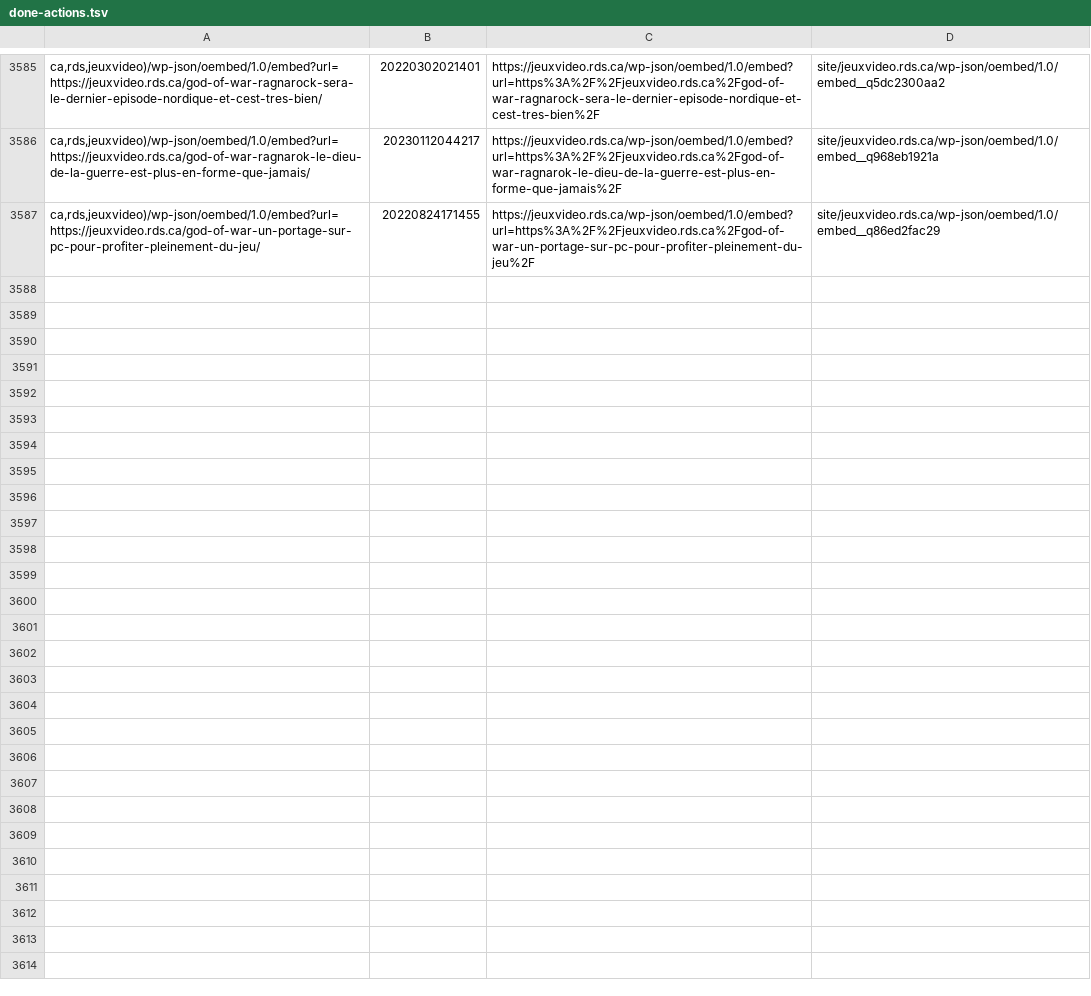
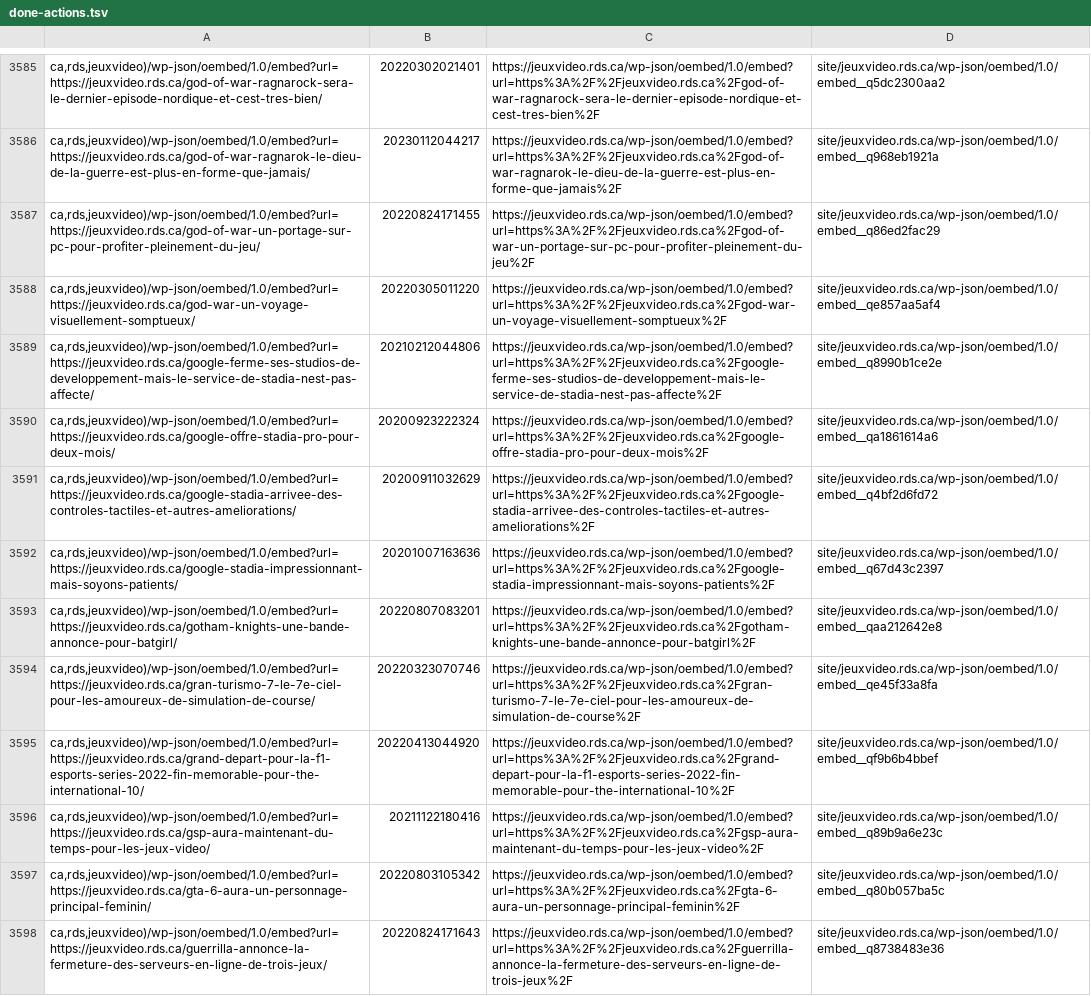
Before and after one commit to mjramos86/archiveRDSV, a TSV file: state/done-actions.tsv, drawn as a sheet; only a part is shown, gaps mark what is left out; the diff names each change by its address in the sheet, - before the commit and + after, or states it on an @@ line.

```diff
--- a/state/done-actions.tsv
+++ b/state/done-actions.tsv
+row 3588: ca,rds,jeuxvideo)/wp-json/oembed/1.0/embed?url=https://jeuxvideo.rds.ca/god-war-un-voyage-visuellement-somptueux/ | 20220305011220 | https://jeuxvideo.rds.ca/wp-json/oembed/1.0/embed?url=https%3A%2F%2Fjeuxvideo.rds.ca%2Fgod-war-un-voyage-visuellement-somptueux%2F | site/jeuxvideo.rds.ca/wp-json/oembed/1.0/embed__qe857aa5af4
+row 3589: ca,rds,jeuxvideo)/wp-json/oembed/1.0/embed?url=https://jeuxvideo.rds.ca/google-ferme-ses-studios-de-developpement-mais-le-service-de-stadia-nest-pas-affecte/ | 20210212044806 | https://jeuxvideo.rds.ca/wp-json/oembed/1.0/embed?url=https%3A%2F%2Fjeuxvideo.rds.ca%2Fgoogle-ferme-ses-studios-de-developpement-mais-le-service-de-stadia-nest-pas-affecte%2F | site/jeuxvideo.rds.ca/wp-json/oembed/1.0/embed__q8990b1ce2e
+row 3590: ca,rds,jeuxvideo)/wp-json/oembed/1.0/embed?url=https://jeuxvideo.rds.ca/google-offre-stadia-pro-pour-deux-mois/ | 20200923222324 | https://jeuxvideo.rds.ca/wp-json/oembed/1.0/embed?url=https%3A%2F%2Fjeuxvideo.rds.ca%2Fgoogle-offre-stadia-pro-pour-deux-mois%2F | site/jeuxvideo.rds.ca/wp-json/oembed/1.0/embed__qa1861614a6
+row 3591: ca,rds,jeuxvideo)/wp-json/oembed/1.0/embed?url=https://jeuxvideo.rds.ca/google-stadia-arrivee-des-controles-tactiles-et-autres-ameliorations/ | 20200911032629 | https://jeuxvideo.rds.ca/wp-json/oembed/1.0/embed?url=https%3A%2F%2Fjeuxvideo.rds.ca%2Fgoogle-stadia-arrivee-des-controles-tactiles-et-autres-ameliorations%2F | site/jeuxvideo.rds.ca/wp-json/oembed/1.0/embed__q4bf2d6fd72
+row 3592: ca,rds,jeuxvideo)/wp-json/oembed/1.0/embed?url=https://jeuxvideo.rds.ca/google-stadia-impressionnant-mais-soyons-patients/ | 20201007163636 | https://jeuxvideo.rds.ca/wp-json/oembed/1.0/embed?url=https%3A%2F%2Fjeuxvideo.rds.ca%2Fgoogle-stadia-impressionnant-mais-soyons-patients%2F | site/jeuxvideo.rds.ca/wp-json/oembed/1.0/embed__q67d43c2397
+row 3593: ca,rds,jeuxvideo)/wp-json/oembed/1.0/embed?url=https://jeuxvideo.rds.ca/gotham-knights-une-bande-annonce-pour-batgirl/ | 20220807083201 | https://jeuxvideo.rds.ca/wp-json/oembed/1.0/embed?url=https%3A%2F%2Fjeuxvideo.rds.ca%2Fgotham-knights-une-bande-annonce-pour-batgirl%2F | site/jeuxvideo.rds.ca/wp-json/oembed/1.0/embed__qaa212642e8
+row 3594: ca,rds,jeuxvideo)/wp-json/oembed/1.0/embed?url=https://jeuxvideo.rds.ca/gran-turismo-7-le-7e-ciel-pour-les-amoureux-de-simulation-de-course/ | 20220323070746 | https://jeuxvideo.rds.ca/wp-json/oembed/1.0/embed?url=https%3A%2F%2Fjeuxvideo.rds.ca%2Fgran-turismo-7-le-7e-ciel-pour-les-amoureux-de-simulation-de-course%2F | site/jeuxvideo.rds.ca/wp-json/oembed/1.0/embed__qe45f33a8fa
+row 3595: ca,rds,jeuxvideo)/wp-json/oembed/1.0/embed?url=https://jeuxvideo.rds.ca/grand-depart-pour-la-f1-esports-series-2022-fin-memorable-pour-the-international-10/ | 20220413044920 | https://jeuxvideo.rds.ca/wp-json/oembed/1.0/embed?url=https%3A%2F%2Fjeuxvideo.rds.ca%2Fgrand-depart-pour-la-f1-esports-series-2022-fin-memorable-pour-the-international-10%2F | site/jeuxvideo.rds.ca/wp-json/oembed/1.0/embed__qf9b6b4bbef
+row 3596: ca,rds,jeuxvideo)/wp-json/oembed/1.0/embed?url=https://jeuxvideo.rds.ca/gsp-aura-maintenant-du-temps-pour-les-jeux-video/ | 20211122180416 | https://jeuxvideo.rds.ca/wp-json/oembed/1.0/embed?url=https%3A%2F%2Fjeuxvideo.rds.ca%2Fgsp-aura-maintenant-du-temps-pour-les-jeux-video%2F | site/jeuxvideo.rds.ca/wp-json/oembed/1.0/embed__q89b9a6e23c
+row 3597: ca,rds,jeuxvideo)/wp-json/oembed/1.0/embed?url=https://jeuxvideo.rds.ca/gta-6-aura-un-personnage-principal-feminin/ | 20220803105342 | https://jeuxvideo.rds.ca/wp-json/oembed/1.0/embed?url=https%3A%2F%2Fjeuxvideo.rds.ca%2Fgta-6-aura-un-personnage-principal-feminin%2F | site/jeuxvideo.rds.ca/wp-json/oembed/1.0/embed__q80b057ba5c
+row 3598: ca,rds,jeuxvideo)/wp-json/oembed/1.0/embed?url=https://jeuxvideo.rds.ca/guerrilla-annonce-la-fermeture-des-serveurs-en-ligne-de-trois-jeux/ | 20220824171643 | https://jeuxvideo.rds.ca/wp-json/oembed/1.0/embed?url=https%3A%2F%2Fjeuxvideo.rds.ca%2Fguerrilla-annonce-la-fermeture-des-serveurs-en-ligne-de-trois-jeux%2F | site/jeuxvideo.rds.ca/wp-json/oembed/1.0/embed__q8738483e36
```
